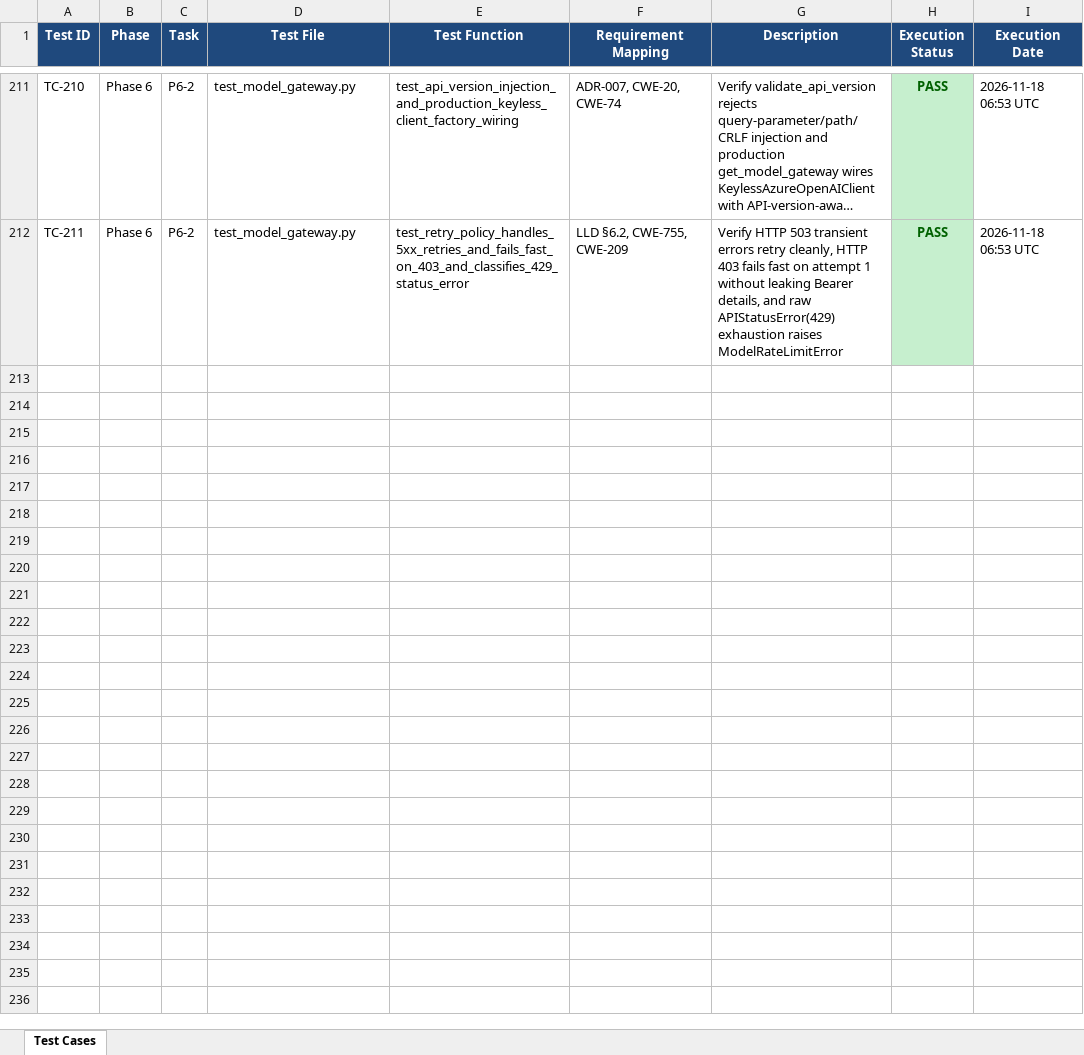
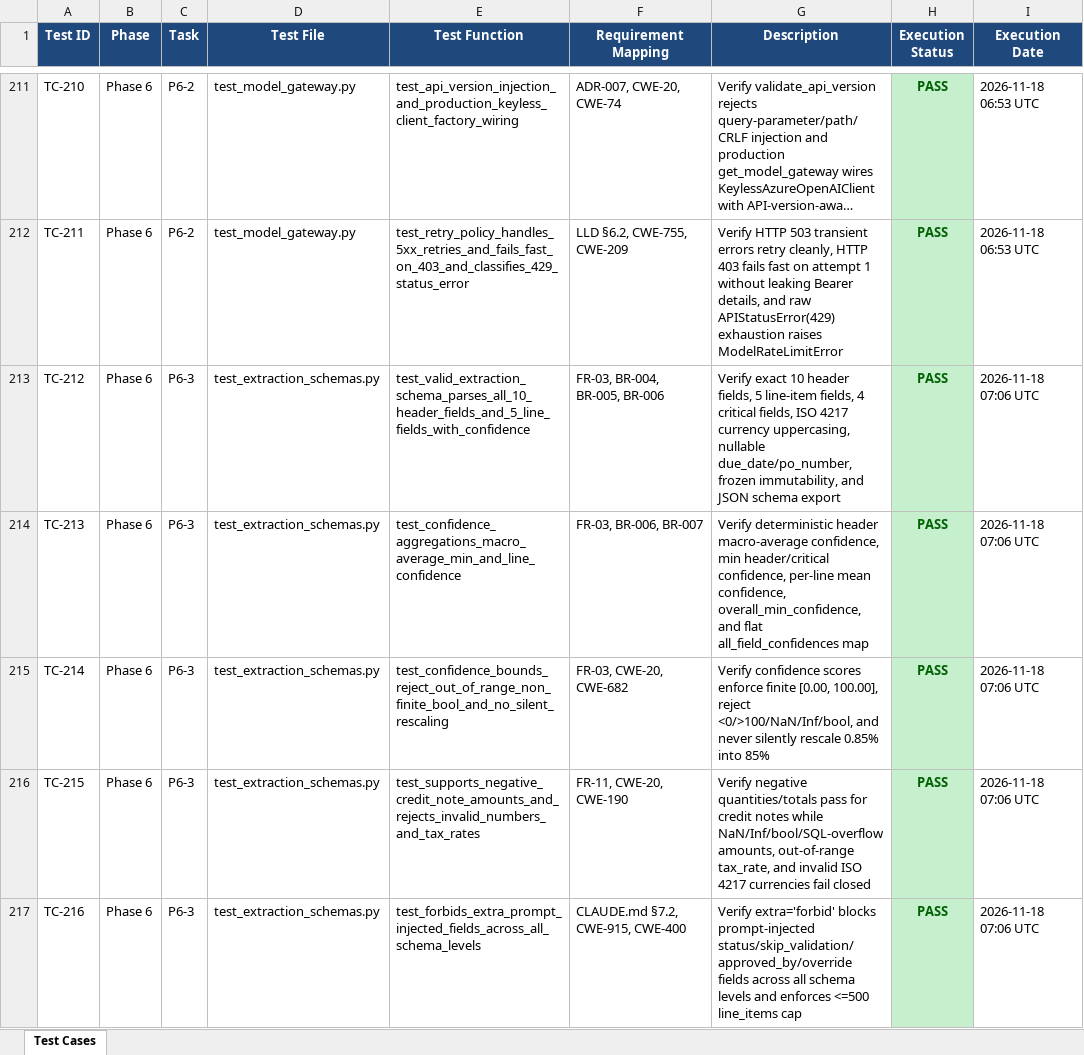
Before and after one commit to lokesh-repaka/enterprise-ap-invoice-automation, an Excel workbook: docs/TEST_CASES.xlsx, sheet Test Cases, drawn as a sheet; only a part is shown, gaps mark what is left out; long unchanged cells end in …; values as stored, in another font and other column widths than the file's, no borders; the diff covers the shown part only; the diff names each change by its address in the sheet, - before the commit and + after, or states it on an @@ line.

```diff
--- a/docs/TEST_CASES.xlsx (sheet Test Cases)
+++ b/docs/TEST_CASES.xlsx (sheet Test Cases)
+row 213: TC-212 | Phase 6 | P6-3 | test_extraction_schemas.py | test_valid_extraction_schema_parses_all_10_header_fields_and_5_line_fields_with_confidence | FR-03, BR-004, BR-005, BR-006 | Verify exact 10 header fields, 5 line-item fields, 4 critical fields, ISO 4217 currency uppercasing, nullable due_date/po_number, frozen immutability, and JSON schema export | PASS | 2026-11-18 07:06 UTC
+row 214: TC-213 | Phase 6 | P6-3 | test_extraction_schemas.py | test_confidence_aggregations_macro_average_min_and_line_confidence | FR-03, BR-006, BR-007 | Verify deterministic header macro-average confidence, min header/critical confidence, per-line mean confidence, overall_min_confidence, and flat all_field_confidences map | PASS | 2026-11-18 07:06 UTC
+row 215: TC-214 | Phase 6 | P6-3 | test_extraction_schemas.py | test_confidence_bounds_reject_out_of_range_non_finite_bool_and_no_silent_rescaling | FR-03, CWE-20, CWE-682 | Verify confidence scores enforce finite [0.00, 100.00], reject <0/>100/NaN/Inf/bool, and never silently rescale 0.85% into 85% | PASS | 2026-11-18 07:06 UTC
+row 216: TC-215 | Phase 6 | P6-3 | test_extraction_schemas.py | test_supports_negative_credit_note_amounts_and_rejects_invalid_numbers_and_tax_rates | FR-11, CWE-20, CWE-190 | Verify negative quantities/totals pass for credit notes while NaN/Inf/bool/SQL-overflow amounts, out-of-range tax_rate, and invalid ISO 4217 currencies fail closed | PASS | 2026-11-18 07:06 UTC
+row 217: TC-216 | Phase 6 | P6-3 | test_extraction_schemas.py | test_forbids_extra_prompt_injected_fields_across_all_schema_levels | CLAUDE.md §7.2, CWE-915, CWE-400 | Verify extra='forbid' blocks prompt-injected status/skip_validation/approved_by/override fields across all schema levels and enforces <=500 line_items cap | PASS | 2026-11-18 07:06 UTC
```
Also changed, not shown: 5 added rows elsewhere in this sheet, docs/SECURITY_VULNERABILITIES.xlsx, 5 other files.
